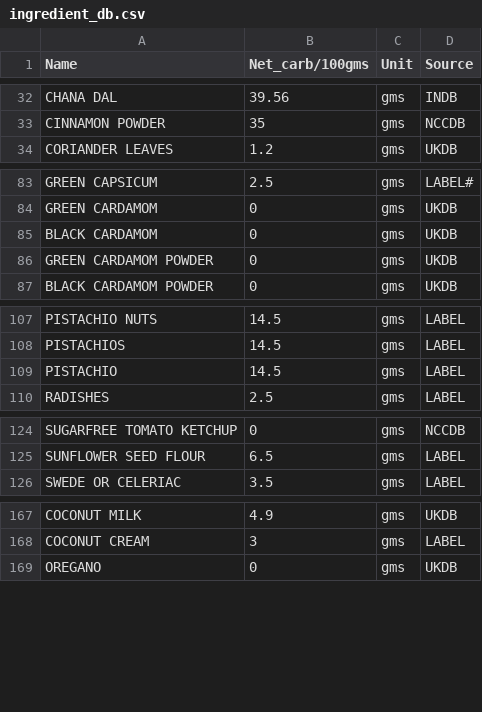
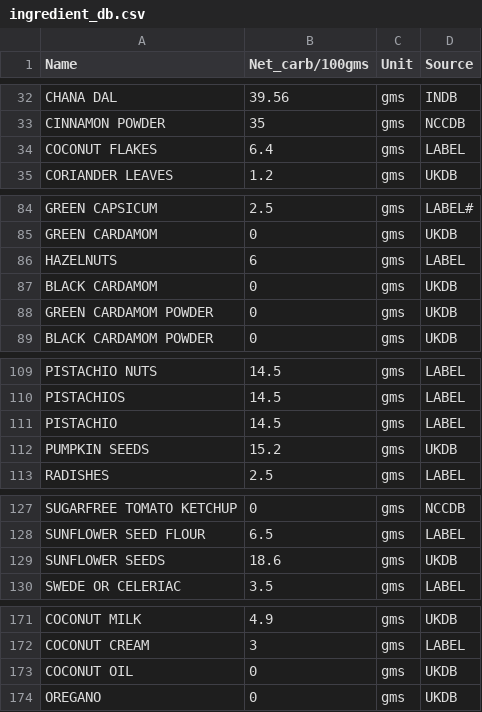
Before and after one commit to pubmania/a_diabetics_journal, a CSV file: ingredient_db.csv, drawn as a sheet; only a part is shown, gaps mark what is left out; the diff covers the shown part only; the diff names each change by its address in the sheet, - before the commit and + after, or states it on an @@ line.

Commit message:
added some more ingredients

```diff
--- a/ingredient_db.csv
+++ b/ingredient_db.csv
+row 34: COCONUT FLAKES | 6.4 | gms | LABEL
+row 86: HAZELNUTS | 6 | gms | LABEL
+row 112: PUMPKIN SEEDS | 15.2 | gms | UKDB
+row 129: SUNFLOWER SEEDS | 18.6 | gms | UKDB
+row 173: COCONUT OIL | 0 | gms | UKDB
```
Also changed, not shown: 1 added row elsewhere in this file.
